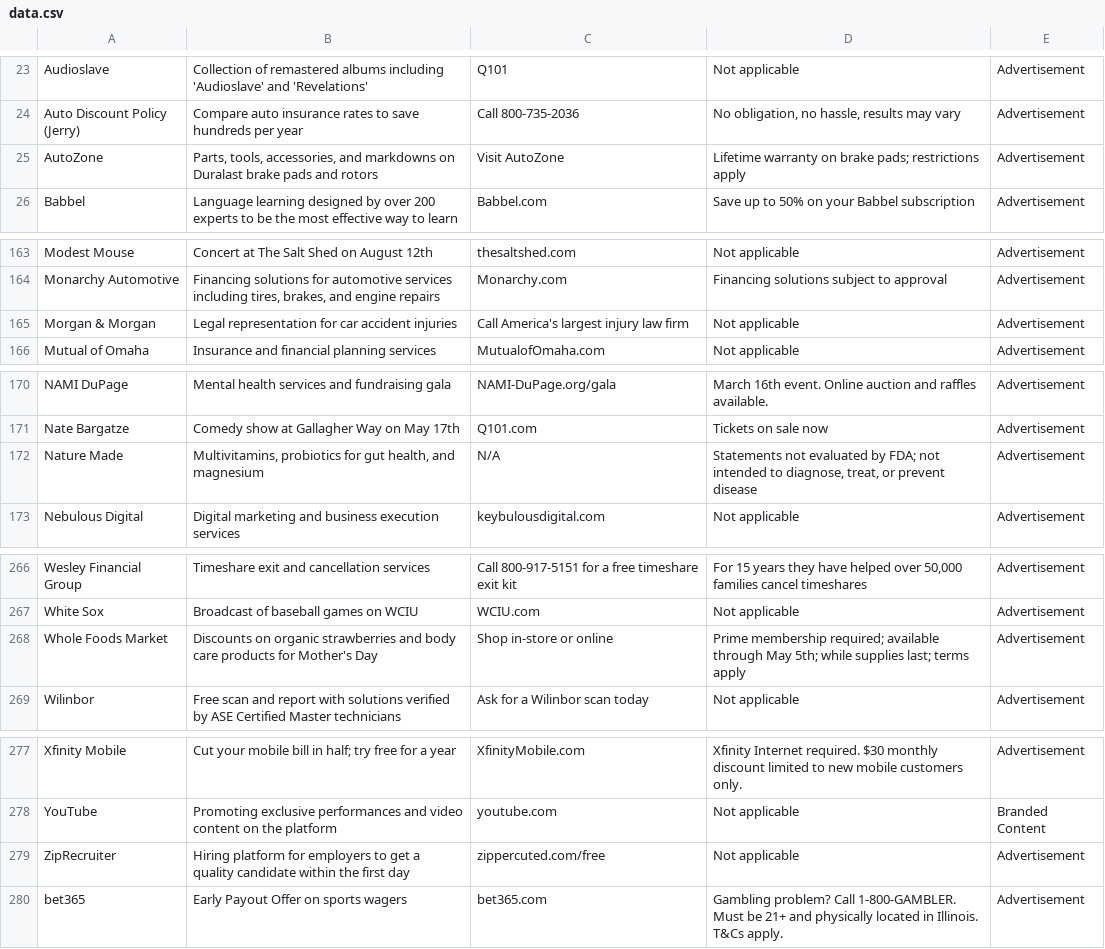
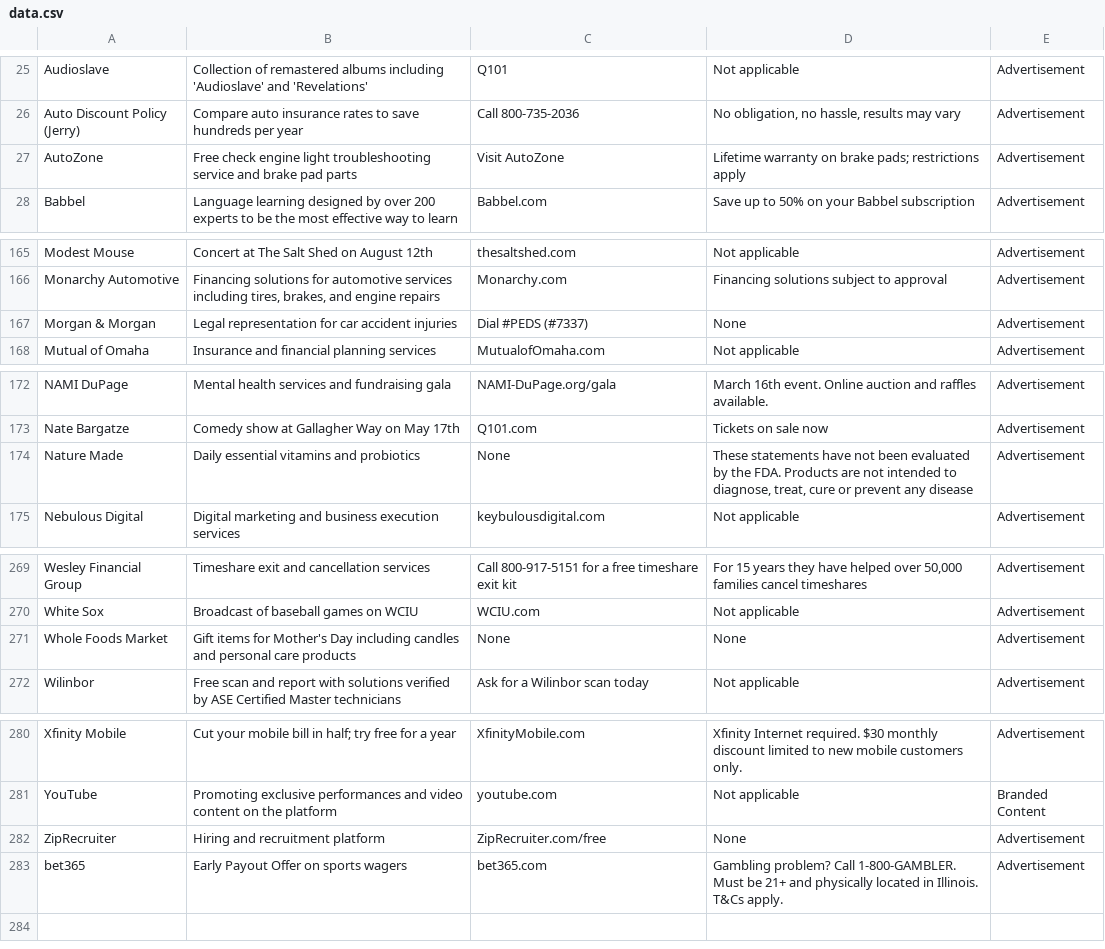
Before and after one commit to MATR-Technologies/ReplayAdsViewer, a CSV file: data.csv, drawn as a sheet; only a part is shown, gaps mark what is left out; the diff covers the shown part only.

```diff
--- a/data.csv
+++ b/data.csv
@@ -24,3 +26,3 @@
 "Auto Discount Policy (Jerry)","Compare auto insurance rates to save hundreds per year","Call 800-735-2036","No obligation, no hassle, results may vary","Advertisement"
-"AutoZone","Parts, tools, accessories, and markdowns on Duralast brake pads and rotors","Visit AutoZone","Lifetime warranty on brake pads; restrictions apply","Advertisement"
+"AutoZone","Free check engine light troubleshooting service and brake pad parts","Visit AutoZone","Lifetime warranty on brake pads; restrictions apply","Advertisement"
 "Babbel","Language learning designed by over 200 experts to be the most effective way to learn","Babbel.com","Save up to 50% on your Babbel subscription","Advertisement"
@@ -164,3 +166,3 @@
 "Monarchy Automotive","Financing solutions for automotive services including tires, brakes, and engine repairs","Monarchy.com","Financing solutions subject to approval","Advertisement"
-"Morgan & Morgan","Legal representation for car accident injuries","Call America's largest injury law firm","Not applicable","Advertisement"
+"Morgan & Morgan","Legal representation for car accident injuries","Dial #PEDS (#7337)","None","Advertisement"
 "Mutual of Omaha","Insurance and financial planning services","MutualofOmaha.com","Not applicable","Advertisement"
@@ -171,3 +173,3 @@
 "Nate Bargatze","Comedy show at Gallagher Way on May 17th","Q101.com","Tickets on sale now","Advertisement"
-"Nature Made","Multivitamins, probiotics for gut health, and magnesium","N/A","Statements not evaluated by FDA; not intended to diagnose, treat, or prevent disease","Advertisement"
+"Nature Made","Daily essential vitamins and probiotics","None","These statements have not been evaluated by the FDA. Products are not intended to diagnose, treat, cure or prevent any disease","Advertisement"
 "Nebulous Digital","Digital marketing and business execution services","keybulousdigital.com","Not applicable","Advertisement"
@@ -267,3 +270,3 @@
 "White Sox","Broadcast of baseball games on WCIU","WCIU.com","Not applicable","Advertisement"
-"Whole Foods Market","Discounts on organic strawberries and body care products for Mother's Day","Shop in-store or online","Prime membership required; available through May 5th; while supplies last; terms apply","Advertisement"
+"Whole Foods Market","Gift items for Mother's Day including candles and personal care products","None","None","Advertisement"
 "Wilinbor","Free scan and report with solutions verified by ASE Certified Master technicians","Ask for a Wilinbor scan today","Not applicable","Advertisement"
@@ -278,3 +281,3 @@
 "YouTube","Promoting exclusive performances and video content on the platform","youtube.com","Not applicable","Branded Content"
-"ZipRecruiter","Hiring platform for employers to get a quality candidate within the first day","zippercuted.com/free","Not applicable","Advertisement"
+"ZipRecruiter","Hiring and recruitment platform","ZipRecruiter.com/free","None","Advertisement"
 "bet365","Early Payout Offer on sports wagers","bet365.com","Gambling problem? Call 1-800-GAMBLER. Must be 21+ and physically located in Illinois. T&Cs apply.","Advertisement"
```
Also changed, not shown: 3 added rows and 11 edited cells elsewhere in this file.
